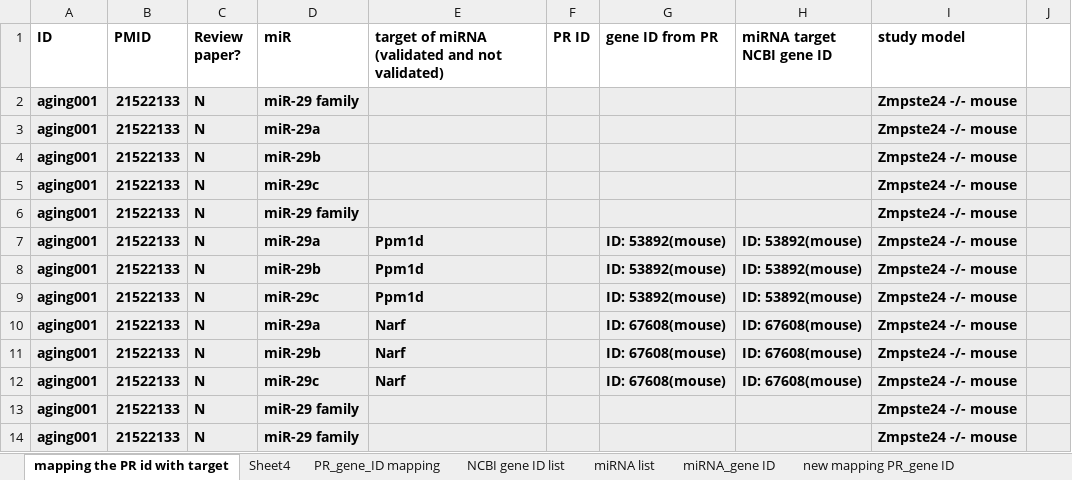
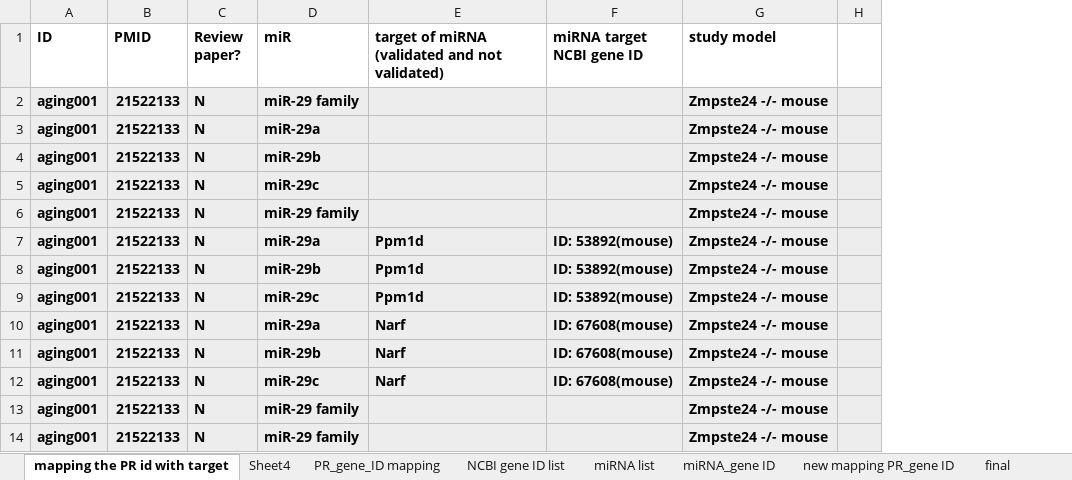
Before and after one commit to miraging/MIAGO, an Excel workbook: miago/docs/data/mapping table.xlsx, sheet mapping the PR id with target, drawn as a sheet; only a part is shown; values as stored, in another font and other column widths than the file's, no borders; the diff names each change by its address in the sheet, - before the commit and + after, or states it on an @@ line.

Commit message:
Added labels for rat genes. Script to transfer data into OWL

```diff
--- a/miago/docs/data/mapping table.xlsx (sheet mapping the PR id with target)
+++ b/miago/docs/data/mapping table.xlsx (sheet mapping the PR id with target)
+sheet tab: final
-column F (PR ID), empty
-column G (gene ID from PR), rows 7-12: ID: 53892(mouse) | ID: 53892(mouse) | ID: 53892(mouse) | ID: 67608(mouse) | ID: 67608(mouse) | ID: 67608(mouse)
```
Also changed, not shown: sheet new mapping PR_gene ID, other sheet tabs, 16 other files.
